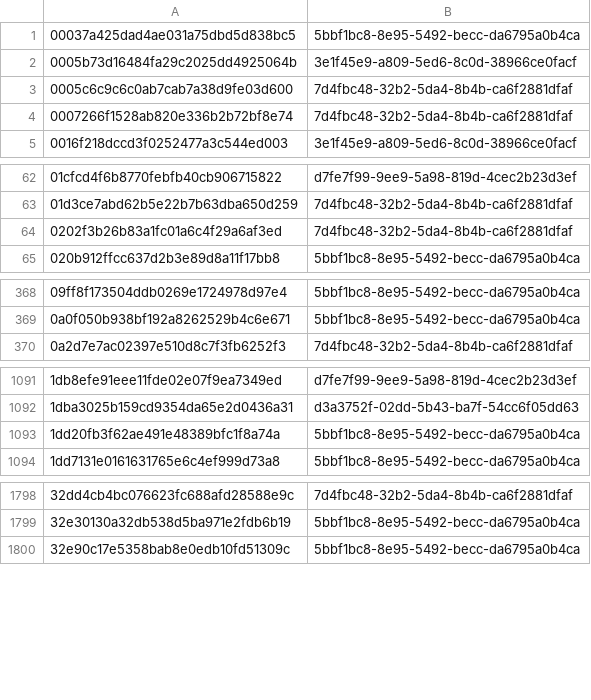
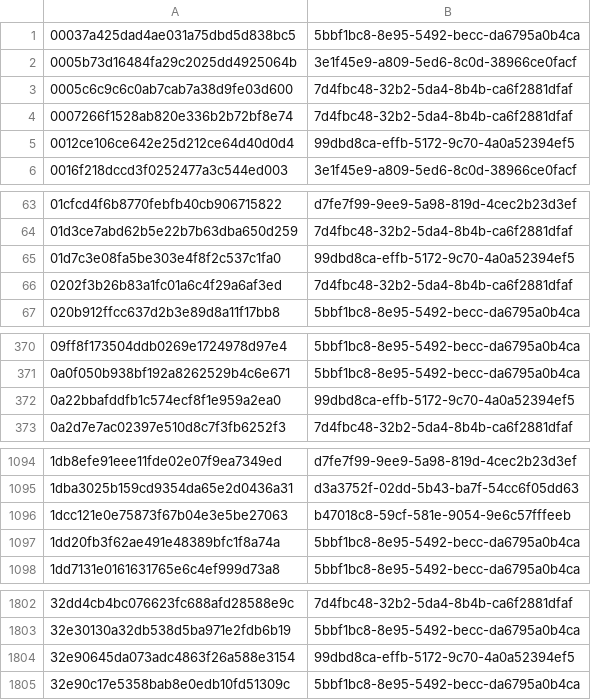
Before and after one commit to AliceGrey/ferromagnet-feed, a CSV file: misp/hashes.csv, drawn as a sheet; only a part is shown, gaps mark what is left out; the diff covers the shown part only.

```diff
--- a/misp/hashes.csv
+++ b/misp/hashes.csv
@@ -4,2 +4,3 @@
 0007266f1528ab820e336b2b72bf8e74,7d4fbc48-32b2-5da4-8b4b-ca6f2881dfaf
+0012ce106ce642e25d212ce64d40d0d4,99dbd8ca-effb-5172-9c70-4a0a52394ef5
 0016f218dccd3f0252477a3c544ed003,3e1f45e9-a809-5ed6-8c0d-38966ce0facf
@@ -63,2 +64,3 @@
 01d3ce7abd62b5e22b7b63dba650d259,7d4fbc48-32b2-5da4-8b4b-ca6f2881dfaf
+01d7c3e08fa5be303e4f8f2c537c1fa0,99dbd8ca-effb-5172-9c70-4a0a52394ef5
 0202f3b26b83a1fc01a6c4f29a6af3ed,7d4fbc48-32b2-5da4-8b4b-ca6f2881dfaf
@@ -369,2 +371,3 @@
 0a0f050b938bf192a8262529b4c6e671,5bbf1bc8-8e95-5492-becc-da6795a0b4ca
+0a22bbafddfb1c574ecf8f1e959a2ea0,99dbd8ca-effb-5172-9c70-4a0a52394ef5
 0a2d7e7ac02397e510d8c7f3fb6252f3,7d4fbc48-32b2-5da4-8b4b-ca6f2881dfaf
@@ -1092,2 +1095,3 @@
 1dba3025b159cd9354da65e2d0436a31,d3a3752f-02dd-5b43-ba7f-54cc6f05dd63
+1dcc121e0e75873f67b04e3e5be27063,b47018c8-59cf-581e-9054-9e6c57fffeeb
 1dd20fb3f62ae491e48389bfc1f8a74a,5bbf1bc8-8e95-5492-becc-da6795a0b4ca
@@ -1799,2 +1803,3 @@
 32e30130a32db538d5ba971e2fdb6b19,5bbf1bc8-8e95-5492-becc-da6795a0b4ca
+32e90645da073adc4863f26a588e3154,99dbd8ca-effb-5172-9c70-4a0a52394ef5
 32e90c17e5358bab8e0edb10fd51309c,5bbf1bc8-8e95-5492-becc-da6795a0b4ca
```
Also changed, not shown: 12 added rows and 1 removed row elsewhere in this file, 31 other files.
